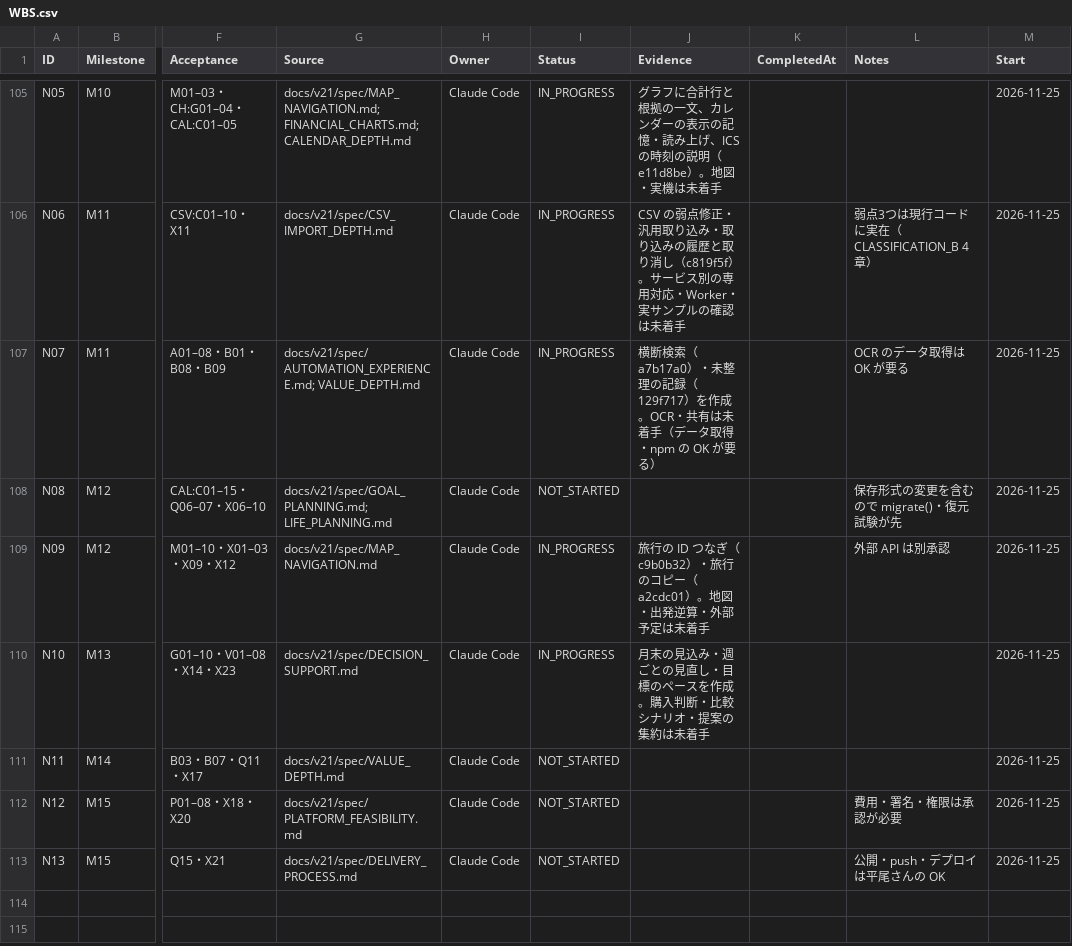
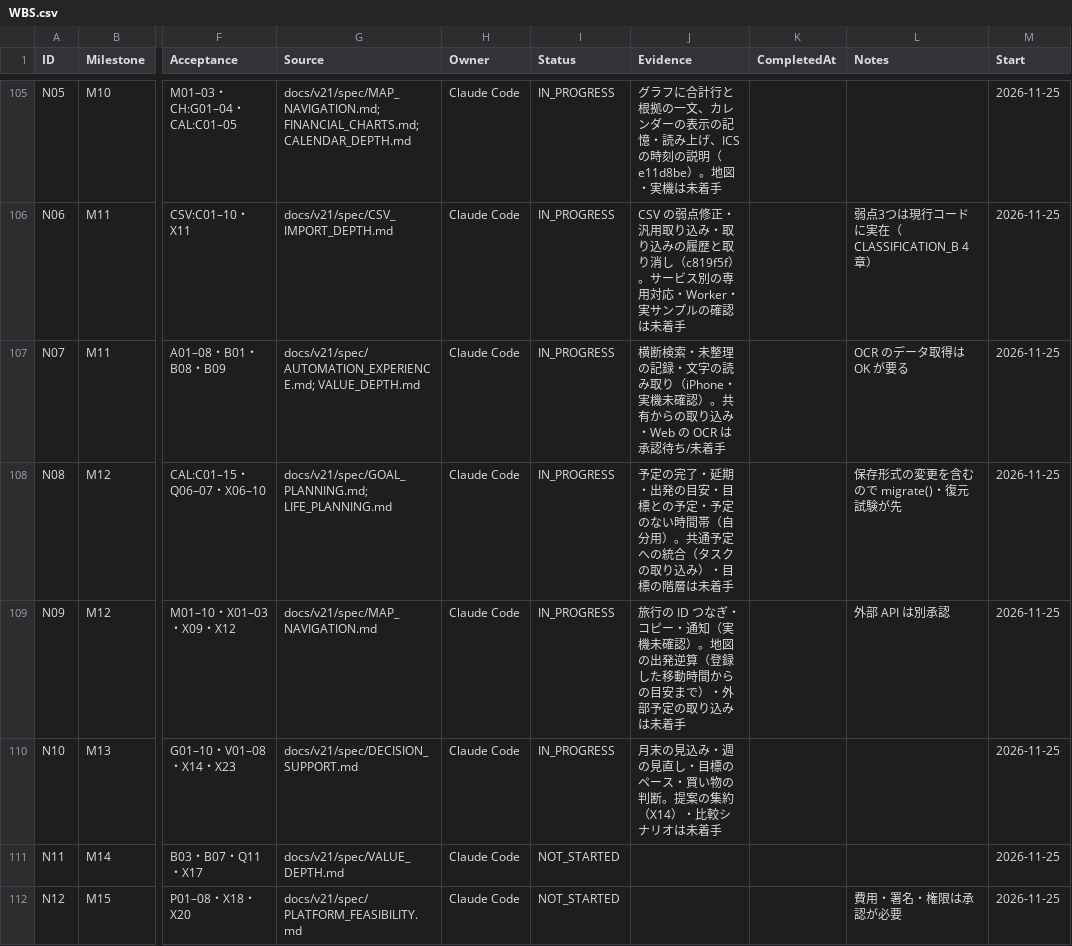
Before and after one commit to kkkaipppp/kurashi-base, a CSV file: docs/parent_progress_export/WBS.csv, drawn as a sheet; only a part is shown, gaps mark what is left out; the shorter side is filled out with more unchanged rows; the diff names each change by its address in the sheet, - before the commit and + after, or states it on an @@ line.

```diff
--- a/docs/parent_progress_export/WBS.csv
+++ b/docs/parent_progress_export/WBS.csv
-J107 (Evidence): 横断検索（a7b17a0）・未整理の記録（129f717）を作成。OCR・共有は未着手（データ取得・npm の OK が要る）
+J107 (Evidence): 横断検索・未整理の記録・文字の読み取り（iPhone・実機未確認）。共有からの取り込み・Web の OCR は承認待ち/未着手
-I108 (Status): NOT_STARTED
+I108 (Status): IN_PROGRESS
-J108 (Evidence): (empty)
+J108 (Evidence): 予定の完了・延期・出発の目安・目標との予定・予定のない時間帯（自分用）。共通予定への統合（タスクの取り込み）・目標の階層は未着手
-J109 (Evidence): …ID つなぎ（c9b0b32）・旅行のコピー（a2cdc01）。地図・出発逆算・外部予定は未着手
+J109 (Evidence): …ID つなぎ・コピー・通知（実機未確認）。地図の出発逆算（登録した移動時間からの目安まで）・外部予定の取り込みは未着手
-J110 (Evidence): …込み・週ごとの見直し・目標のペースを作成。購入判断・比較シナリオ・提案の集約は未着手
+J110 (Evidence): …込み・週の見直し・目標のペース・買い物の判断。提案の集約（X14）・比較シナリオは未着手
```
Also changed, not shown: docs/progress/WBS.csv, 8 other files.
